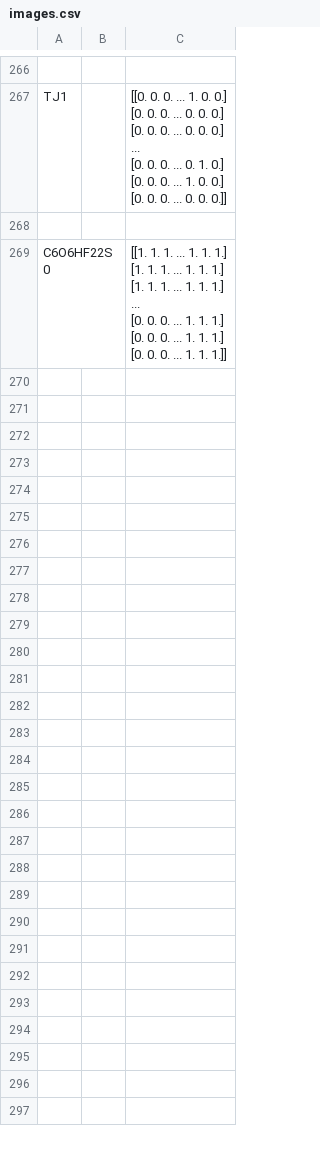
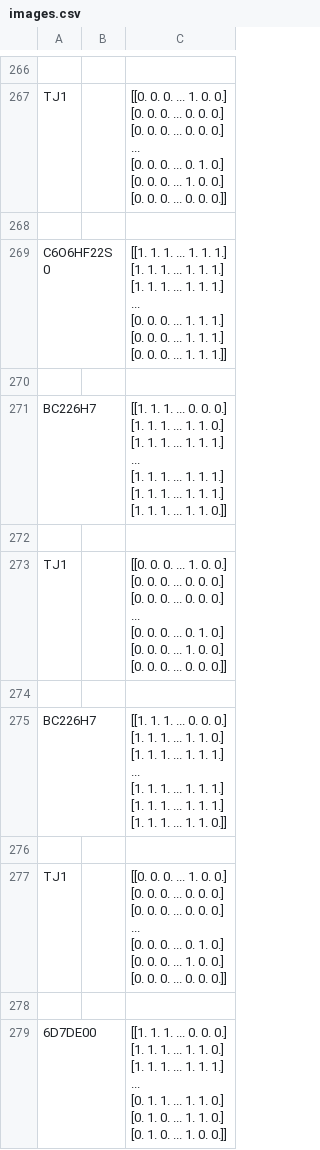
Before and after one commit to STHEESH/CS-Project-, a CSV file: images/images.csv, drawn as a sheet; only a part is shown, gaps mark what is left out; ↵ is a line break in a cell; the diff covers the shown part only; the diff names each change by its address in the sheet, - before the commit and + after, or states it on an @@ line.

```diff
--- a/images/images.csv
+++ b/images/images.csv
+row 270: (empty)
+row 271: BC226H7 |  | [[1. 1. 1. ... 0. 0. 0.] ↵ [1. 1. 1. ... 1. 1. 0.] ↵ [1. 1. 1. ... 1. 1. 1.] ↵ ... ↵ [1. 1. 1. ... 1. 1. 1.] ↵ [1. 1. 1. ... 1. 1. 1.] ↵ [1. 1. 1. ... 1. 1. 0.]]
+row 272: (empty)
+row 273: TJ1 |  | [[0. 0. 0. ... 1. 0. 0.] ↵ [0. 0. 0. ... 0. 0. 0.] ↵ [0. 0. 0. ... 0. 0. 0.] ↵ ... ↵ [0. 0. 0. ... 0. 1. 0.] ↵ [0. 0. 0. ... 1. 0. 0.] ↵ [0. 0. 0. ... 0. 0. 0.]]
+row 274: (empty)
+row 275: BC226H7 |  | [[1. 1. 1. ... 0. 0. 0.] ↵ [1. 1. 1. ... 1. 1. 0.] ↵ [1. 1. 1. ... 1. 1. 1.] ↵ ... ↵ [1. 1. 1. ... 1. 1. 1.] ↵ [1. 1. 1. ... 1. 1. 1.] ↵ [1. 1. 1. ... 1. 1. 0.]]
+row 276: (empty)
+row 277: TJ1 |  | [[0. 0. 0. ... 1. 0. 0.] ↵ [0. 0. 0. ... 0. 0. 0.] ↵ [0. 0. 0. ... 0. 0. 0.] ↵ ... ↵ [0. 0. 0. ... 0. 1. 0.] ↵ [0. 0. 0. ... 1. 0. 0.] ↵ [0. 0. 0. ... 0. 0. 0.]]
+row 278: (empty)
+row 279: 6D7DE00 |  | [[1. 1. 1. ... 0. 0. 0.] ↵ [1. 1. 1. ... 1. 1. 0.] ↵ [1. 1. 1. ... 1. 1. 1.] ↵ ... ↵ [0. 1. 1. ... 1. 1. 0.] ↵ [0. 1. 0. ... 1. 1. 0.] ↵ [0. 1. 0. ... 1. 0. 0.]]
```
Also changed, not shown: 24 added rows elsewhere in this file, 5 other files.
